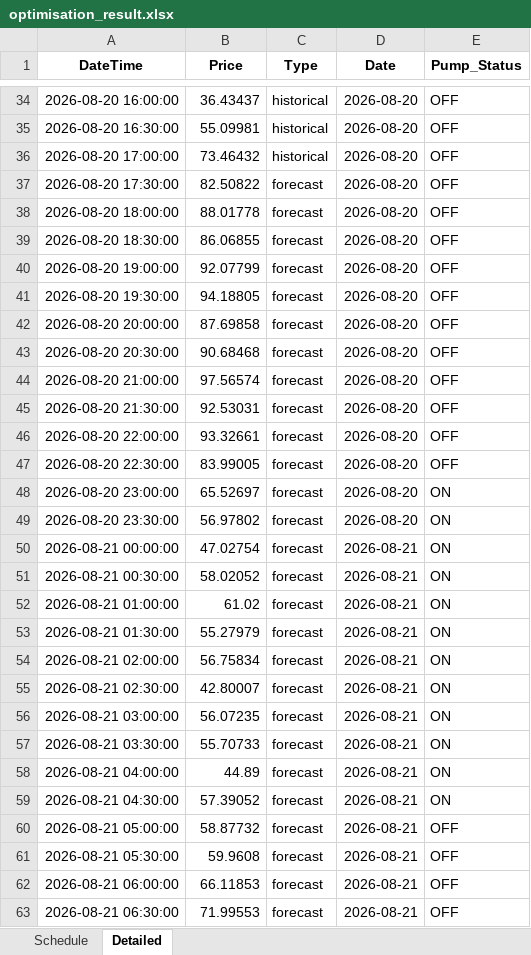
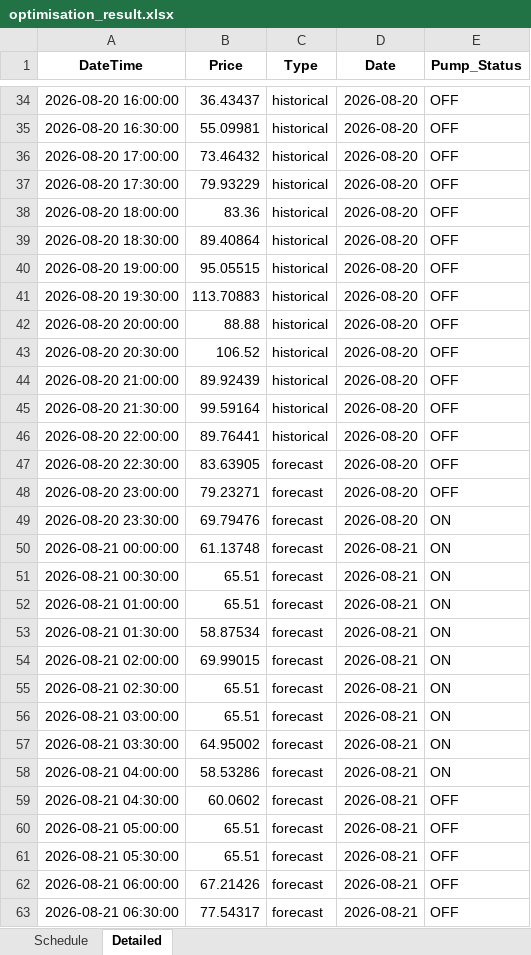
Before and after one commit to bwyLLAP/pump-optimisation-for-SHW, an Excel workbook: data/latest/optimisation_result.xlsx, sheet Detailed, drawn as a sheet; only a part is shown, gaps mark what is left out; values as stored, in another font and other column widths than the file's, no borders; the diff covers the shown part only; the diff names each change by its address in the sheet, - before the commit and + after, or states it on an @@ line.

```diff
--- a/data/latest/optimisation_result.xlsx (sheet Detailed)
+++ b/data/latest/optimisation_result.xlsx (sheet Detailed)
-B37 (Price): 82.50822
+B37 (Price): 79.93229
-C37:C46 (Type): forecast
+C37:C46 (Type): historical
-B38 (Price): 88.01778
+B38 (Price): 83.36
-B39 (Price): 86.06855
+B39 (Price): 89.40864
-B40 (Price): 92.07799
+B40 (Price): 95.05515
-B41 (Price): 94.18805
+B41 (Price): 113.70883
-B42 (Price): 87.69858
+B42 (Price): 88.88
-B43 (Price): 90.68468
+B43 (Price): 106.52
-B44 (Price): 97.56574
+B44 (Price): 89.92439
-B45 (Price): 92.53031
+B45 (Price): 99.59164
-B46 (Price): 93.32661
+B46 (Price): 89.76441
-B47 (Price): 83.99005
+B47 (Price): 83.63905
-B48 (Price): 65.52697
+B48 (Price): 79.23271
-E48 (Pump_Status): ON
+E48 (Pump_Status): OFF
-B49 (Price): 56.97802
+B49 (Price): 69.79476
-B50 (Price): 47.02754
+B50 (Price): 61.13748
-B51 (Price): 58.02052
+B51 (Price): 65.51
-B52 (Price): 61.02
+B52 (Price): 65.51
-B53 (Price): 55.27979
+B53 (Price): 58.87534
-B54 (Price): 56.75834
+B54 (Price): 69.99015
-B55 (Price): 42.80007
+B55 (Price): 65.51
-B56 (Price): 56.07235
+B56 (Price): 65.51
-B57 (Price): 55.70733
+B57 (Price): 64.95002
-B58 (Price): 44.89
+B58 (Price): 58.53286
-B59 (Price): 57.39052
+B59 (Price): 60.0602
-E59 (Pump_Status): ON
+E59 (Pump_Status): OFF
-B60 (Price): 58.87732
+B60 (Price): 65.51
-B61 (Price): 59.9608
+B61 (Price): 65.51
-B62 (Price): 66.11853
+B62 (Price): 67.21426
-B63 (Price): 71.99553
+B63 (Price): 77.54317
```
Also changed, not shown: 33 edited cells elsewhere in this sheet, sheet Schedule, 3 other files.
